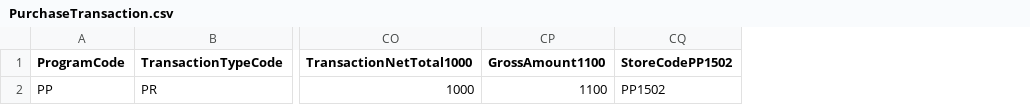
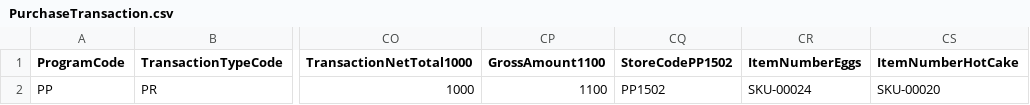
Before and after one commit to kamron-newton/gittestadvanced, a CSV file: References/PurchaseTransaction.csv, drawn as a sheet; only a part is shown, gaps mark what is left out; the diff names each change by its address in the sheet, - before the commit and + after, or states it on an @@ line.

Commit message:
Add Purchase Transaction to RGRKPI test suite - WIP
Related Work Items: #315138

```diff
--- a/References/PurchaseTransaction.csv
+++ b/References/PurchaseTransaction.csv
+column CR (ItemNumberEggs), row 2: SKU-00024
+column CS (ItemNumberHotCake), row 2: SKU-00020
```
Also changed, not shown: 4 other files.
